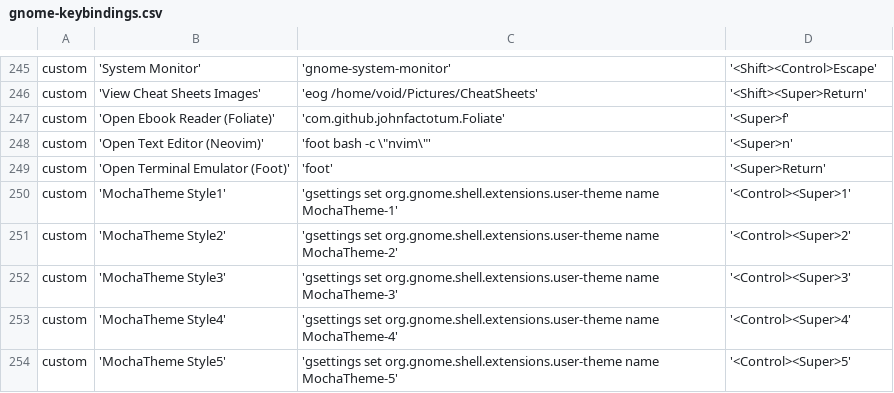
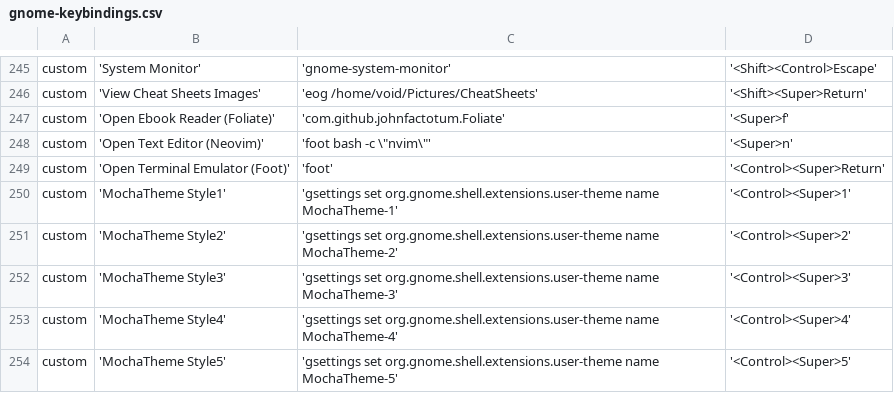
Before and after one commit to lime-desu/dootsfile, a CSV file: config/gnome-keybindings.csv, drawn as a sheet; only a part is shown, gaps mark what is left out.

Commit message:
foot: change binding, open new instance on cwd
- Change Gnome Custom binding from `super + enter` to -> `ctrl + super + enter`
(conflicts with foot config, it doesn't open on cwd only at ~)

- Add foot config to spawn new terminal instances to current working
directory (bound by default: `ctrl + shift + n` to -> `super + enter`)

- add foot autostart application
- gitignore: ignore all the startup *.desktop except for foot

```diff
--- a/config/gnome-keybindings.csv
+++ b/config/gnome-keybindings.csv
@@ -248,3 +248,3 @@ custom	'Open Ebook Reader (Foliate)'	'com.github.johnfactotum.Foliate'	'<Super>f
 custom	'Open Text Editor (Neovim)'	'foot bash -c \"nvim\"'	'<Super>n'
-custom	'Open Terminal Emulator (Foot)'	'foot'	'<Super>Return'
+custom	'Open Terminal Emulator (Foot)'	'foot'	'<Control><Super>Return'
 custom	'MochaTheme Style1'	'gsettings set org.gnome.shell.extensions.user-theme name MochaTheme-1'	'<Control><Super>1'
```
Also changed, not shown: 3 other files.
